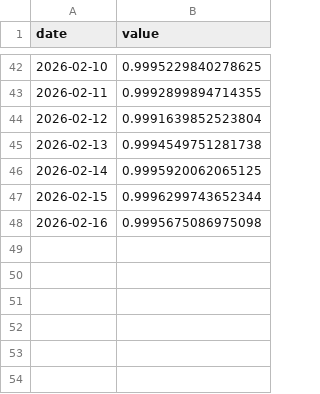
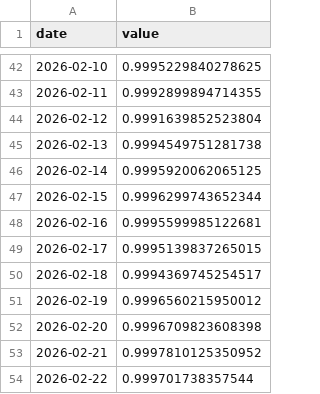
Before and after one commit to asos-uzairkhan/fantasy-investments, a CSV file: data/symbols/USDT.csv, drawn as a sheet; only a part is shown, gaps mark what is left out.

```diff
--- a/data/symbols/USDT.csv
+++ b/data/symbols/USDT.csv
@@ -47,2 +47,8 @@ date,value
 2026-02-15,0.9996299743652344
-2026-02-16,0.9995675086975098
+2026-02-16,0.9995599985122681
+2026-02-17,0.9995139837265015
+2026-02-18,0.9994369745254517
+2026-02-19,0.9996560215950012
+2026-02-20,0.9996709823608398
+2026-02-21,0.9997810125350952
+2026-02-22,0.999701738357544
```
Also changed, not shown: data/symbols/SOL.csv, data/symbols/SPX.csv, 7 other files.
